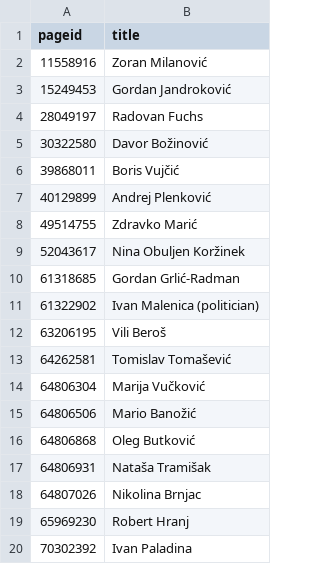
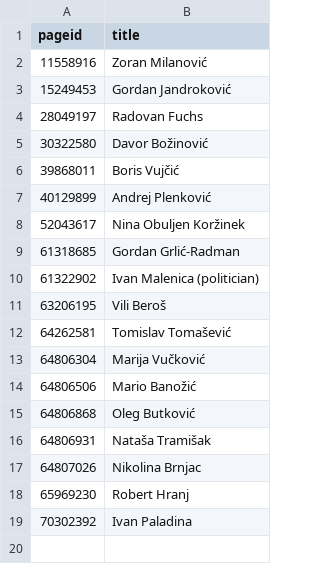
Before and after one commit to every-politician-scrapers/croatia-ministers, a CSV file: enwiki/index.csv, drawn as a sheet.

```diff
--- a/enwiki/index.csv
+++ b/enwiki/index.csv
@@ -7,3 +7,2 @@ pageid,title
 40129899,Andrej Plenković
-49514755,Zdravko Marić
 52043617,Nina Obuljen Koržinek
```
Also changed, not shown: 2 other files.
